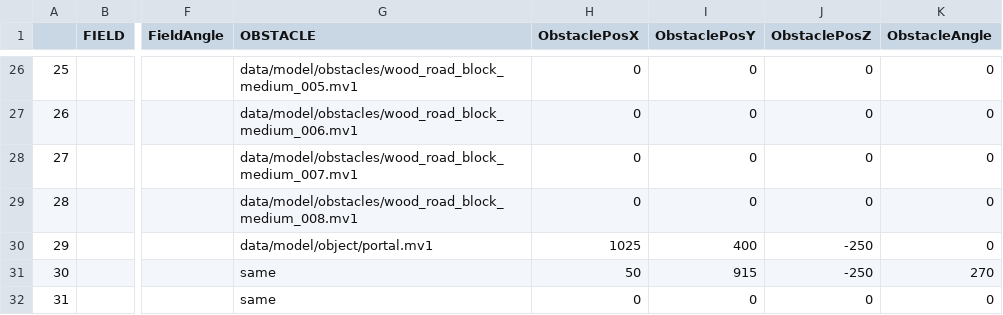
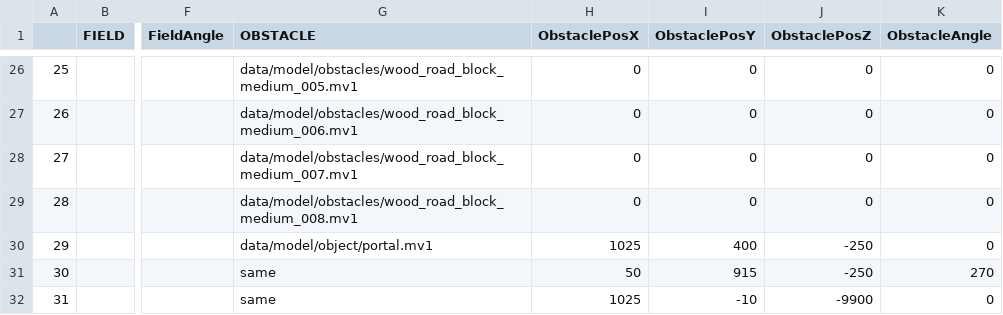
Before and after one commit to NatsukiYoshioka/3DParkourAction, a CSV file: GameFile/data/file/data.csv, drawn as a sheet; only a part is shown, gaps mark what is left out; the diff names each change by its address in the sheet, - before the commit and + after, or states it on an @@ line.

```diff
--- a/GameFile/data/file/data.csv
+++ b/GameFile/data/file/data.csv
-H32 (ObstaclePosX): 0
+H32 (ObstaclePosX): 1025
-I32 (ObstaclePosY): 0
+I32 (ObstaclePosY): -10
-J32 (ObstaclePosZ): 0
+J32 (ObstaclePosZ): -9900
```
Also changed, not shown: 8 other files.
